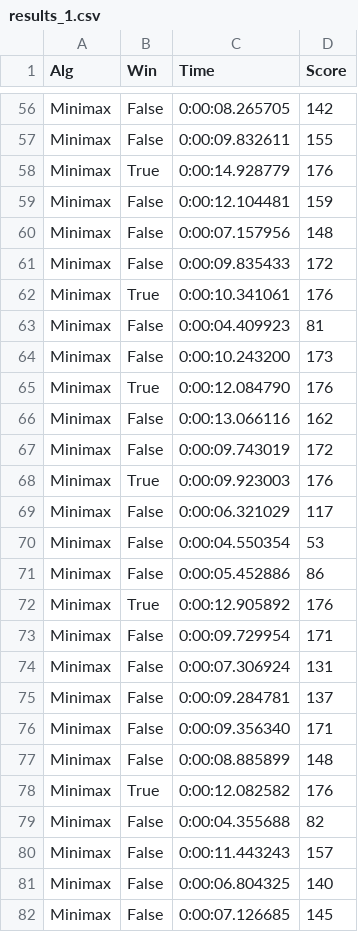
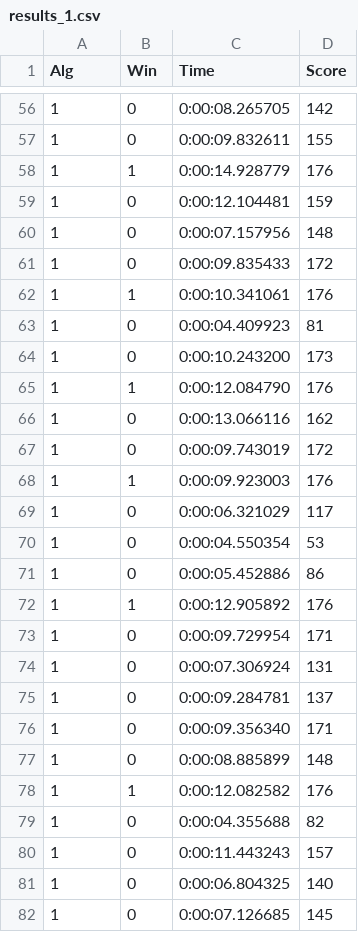
Before and after one commit to lizozavr/IS-Pacman-Boiko-Yelyzaveta-IT-92, a CSV file: linear_regression/results_1.csv, drawn as a sheet; only a part is shown, gaps mark what is left out; the diff covers the shown part only; the diff names each change by its address in the sheet, - before the commit and + after, or states it on an @@ line.

```diff
--- a/linear_regression/results_1.csv
+++ b/linear_regression/results_1.csv
-A56:A82 (Alg): Minimax
+A56:A82 (Alg): 1
-B56:B57 (Win): False
+B56:B57 (Win): 0
-B58 (Win): True
+B58 (Win): 1
-B59:B61 (Win): False
+B59:B61 (Win): 0
-B62 (Win): True
+B62 (Win): 1
-B63:B64 (Win): False
+B63:B64 (Win): 0
-B65 (Win): True
+B65 (Win): 1
-B66:B67 (Win): False
+B66:B67 (Win): 0
-B68 (Win): True
+B68 (Win): 1
-B69:B71 (Win): False
+B69:B71 (Win): 0
-B72 (Win): True
+B72 (Win): 1
-B73:B77 (Win): False
+B73:B77 (Win): 0
-B78 (Win): True
+B78 (Win): 1
-B79:B82 (Win): False
+B79:B82 (Win): 0
```
Also changed, not shown: 146 edited cells elsewhere in this file, 1 other file.
